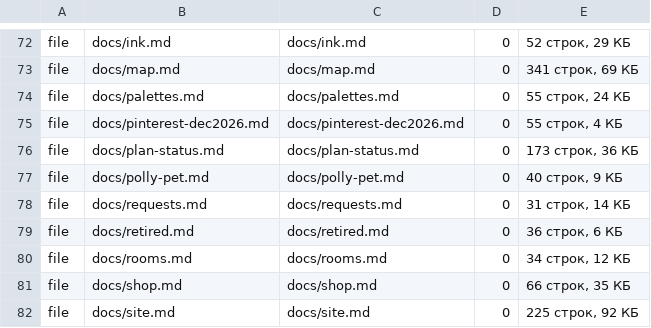
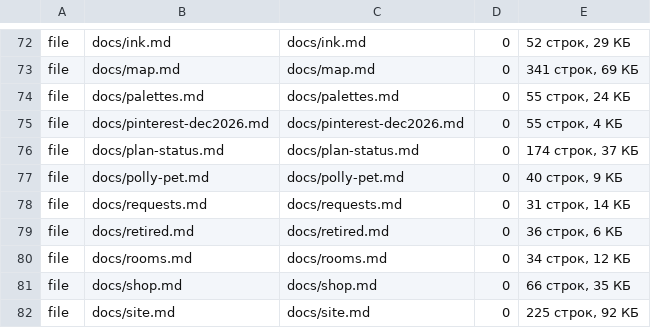
Before and after one commit to pigeonpolly/website, a TSV file: docs/index.tsv, drawn as a sheet; only a part is shown, gaps mark what is left out.

Commit message:
Индекс кода: обновлён после адвента (файл в окно загружается с компьютера)

```diff
--- a/docs/index.tsv
+++ b/docs/index.tsv
@@ -75,3 +75,3 @@ file	docs/palettes.md	docs/palettes.md	0	55 строк, 24 КБ
 file	docs/pinterest-dec2026.md	docs/pinterest-dec2026.md	0	55 строк, 4 КБ
-file	docs/plan-status.md	docs/plan-status.md	0	173 строк, 36 КБ
+file	docs/plan-status.md	docs/plan-status.md	0	174 строк, 37 КБ
 file	docs/polly-pet.md	docs/polly-pet.md	0	40 строк, 9 КБ
```
